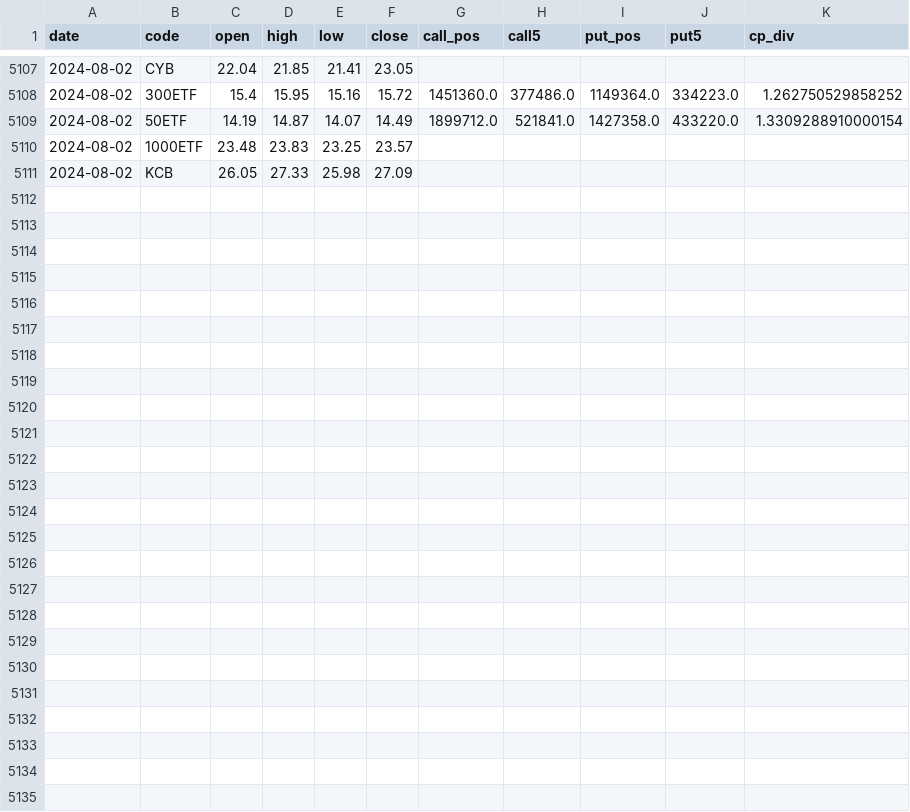
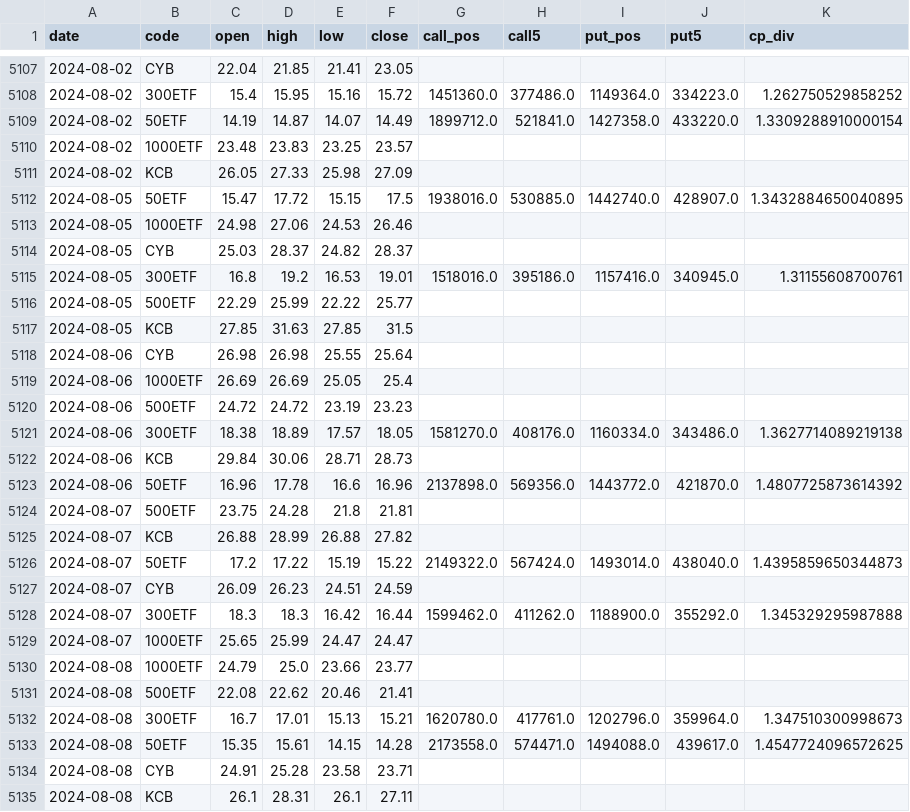
Before and after one commit to wliwh/trade_class, a CSV file: data_save/qvix_day.csv, drawn as a sheet; only a part is shown, gaps mark what is left out.

```diff
--- a/data_save/qvix_day.csv
+++ b/data_save/qvix_day.csv
@@ -5111 +5111,25 @@ date,code,open,high,low,close,call_pos,call5,put_pos,put5,cp_div
 2024-08-02,KCB,26.05,27.33,25.98,27.09,,,,,
+2024-08-05,50ETF,15.47,17.72,15.15,17.5,1938016.0,530885.0,1442740.0,428907.0,1.3432884650040895
+2024-08-05,1000ETF,24.98,27.06,24.53,26.46,,,,,
+2024-08-05,CYB,25.03,28.37,24.82,28.37,,,,,
+2024-08-05,300ETF,16.8,19.2,16.53,19.01,1518016.0,395186.0,1157416.0,340945.0,1.31155608700761
+2024-08-05,500ETF,22.29,25.99,22.22,25.77,,,,,
+2024-08-05,KCB,27.85,31.63,27.85,31.5,,,,,
+2024-08-06,CYB,26.98,26.98,25.55,25.64,,,,,
+2024-08-06,1000ETF,26.69,26.69,25.05,25.4,,,,,
+2024-08-06,500ETF,24.72,24.72,23.19,23.23,,,,,
+2024-08-06,300ETF,18.38,18.89,17.57,18.05,1581270.0,408176.0,1160334.0,343486.0,1.3627714089219138
+2024-08-06,KCB,29.84,30.06,28.71,28.73,,,,,
+2024-08-06,50ETF,16.96,17.78,16.6,16.96,2137898.0,569356.0,1443772.0,421870.0,1.4807725873614392
+2024-08-07,500ETF,23.75,24.28,21.8,21.81,,,,,
+2024-08-07,KCB,26.88,28.99,26.88,27.82,,,,,
+2024-08-07,50ETF,17.2,17.22,15.19,15.22,2149322.0,567424.0,1493014.0,438040.0,1.4395859650344873
+2024-08-07,CYB,26.09,26.23,24.51,24.59,,,,,
+2024-08-07,300ETF,18.3,18.3,16.42,16.44,1599462.0,411262.0,1188900.0,355292.0,1.345329295987888
+2024-08-07,1000ETF,25.65,25.99,24.47,24.47,,,,,
+2024-08-08,1000ETF,24.79,25.0,23.66,23.77,,,,,
+2024-08-08,500ETF,22.08,22.62,20.46,21.41,,,,,
+2024-08-08,300ETF,16.7,17.01,15.13,15.21,1620780.0,417761.0,1202796.0,359964.0,1.347510300998673
+2024-08-08,50ETF,15.35,15.61,14.15,14.28,2173558.0,574471.0,1494088.0,439617.0,1.4547724096572625
+2024-08-08,CYB,24.91,25.28,23.58,23.71,,,,,
+2024-08-08,KCB,26.1,28.31,26.1,27.11,,,,,
```
Also changed, not shown: common/search_names.csv, data_save/high_low_legu.csv, 12 other files.
